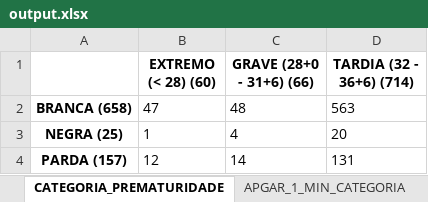
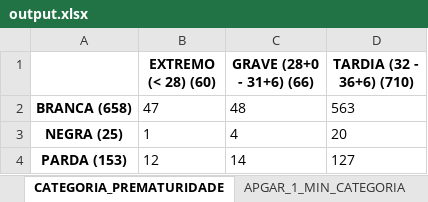
Before and after one commit to lfhillesheim/Nascimentos-Pre-Termo-em-Blumenau-SC, an Excel workbook: src/output.xlsx, sheet CATEGORIA_PREMATURIDADE, drawn as a sheet; values as stored, in another font and other column widths than the file's, no borders; the diff names each change by its address in the sheet, - before the commit and + after, or states it on an @@ line.

```diff
--- a/src/output.xlsx (sheet CATEGORIA_PREMATURIDADE)
+++ b/src/output.xlsx (sheet CATEGORIA_PREMATURIDADE)
-D1: TARDIA (32 - 36+6) (714)
+D1: TARDIA (32 - 36+6) (710)
-A4: PARDA (157)
+A4: PARDA (153)
-D4 (TARDIA (32 - 36+6) (710)): 131
+D4 (TARDIA (32 - 36+6) (710)): 127
```
Also changed, not shown: sheet APGAR_1_MIN_CATEGORIA, sheet APGAR_5_MIN_CATEGORIA, sheet APGAR_COMPARACAO, sheet CUIDADOS_PERINATAIS_RN, 32 other files.
